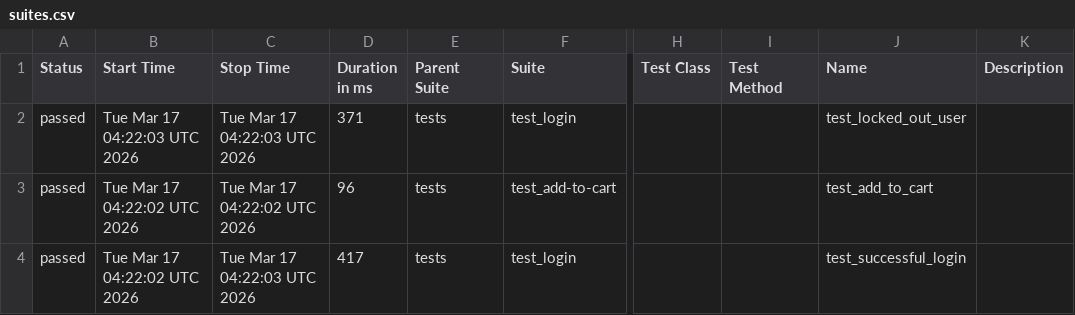
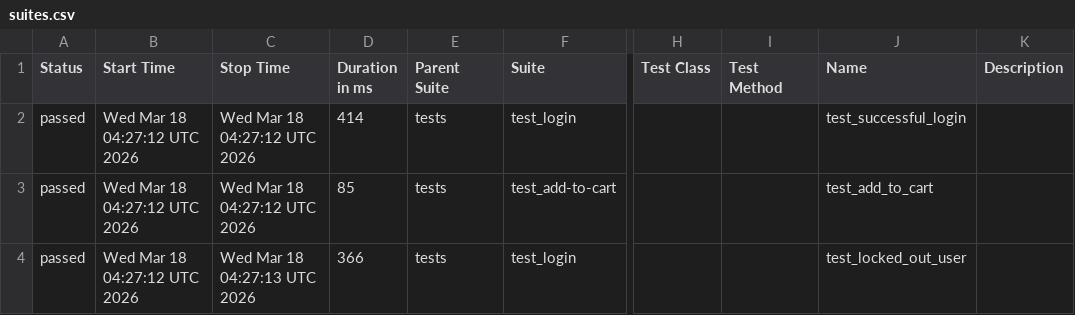
Before and after one commit to mykhailohavryliv/swaglabs-automation, a CSV file: data/suites.csv, drawn as a sheet; only a part is shown, gaps mark what is left out; the diff names each change by its address in the sheet, - before the commit and + after, or states it on an @@ line.

```diff
--- a/data/suites.csv
+++ b/data/suites.csv
-B2 (Start Time): Tue Mar 17 04:22:03 UTC 2026
+B2 (Start Time): Wed Mar 18 04:27:12 UTC 2026
-C2 (Stop Time): Tue Mar 17 04:22:03 UTC 2026
+C2 (Stop Time): Wed Mar 18 04:27:12 UTC 2026
-D2 (Duration in ms): 371
+D2 (Duration in ms): 414
-J2 (Name): test_locked_out_user
+J2 (Name): test_successful_login
-B3:B4 (Start Time): Tue Mar 17 04:22:02 UTC 2026
+B3:B4 (Start Time): Wed Mar 18 04:27:12 UTC 2026
-C3 (Stop Time): Tue Mar 17 04:22:02 UTC 2026
+C3 (Stop Time): Wed Mar 18 04:27:12 UTC 2026
-D3 (Duration in ms): 96
+D3 (Duration in ms): 85
-C4 (Stop Time): Tue Mar 17 04:22:03 UTC 2026
+C4 (Stop Time): Wed Mar 18 04:27:13 UTC 2026
-D4 (Duration in ms): 417
+D4 (Duration in ms): 366
-J4 (Name): test_successful_login
+J4 (Name): test_locked_out_user
```
Also changed, not shown: data/behaviors.csv, 20 other files.
